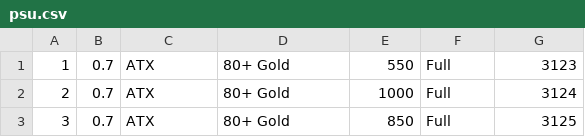
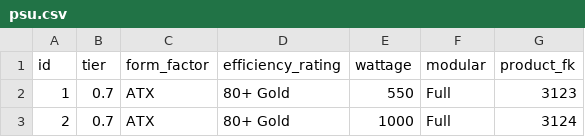
Before and after one commit to michawiet/PC_Configurator, a CSV file: csv/psu.csv, drawn as a sheet; only a part is shown; the shorter side is filled out with more unchanged rows.

```diff
--- a/csv/psu.csv
+++ b/csv/psu.csv
@@ -1 +1,2 @@
+id,tier,form_factor,efficiency_rating,wattage,modular,product_fk
 1,0.7,ATX,80+ Gold,550,Full,3123
```
Also changed, not shown: csv/case.csv, csv/cpu.csv, 23 other files.
